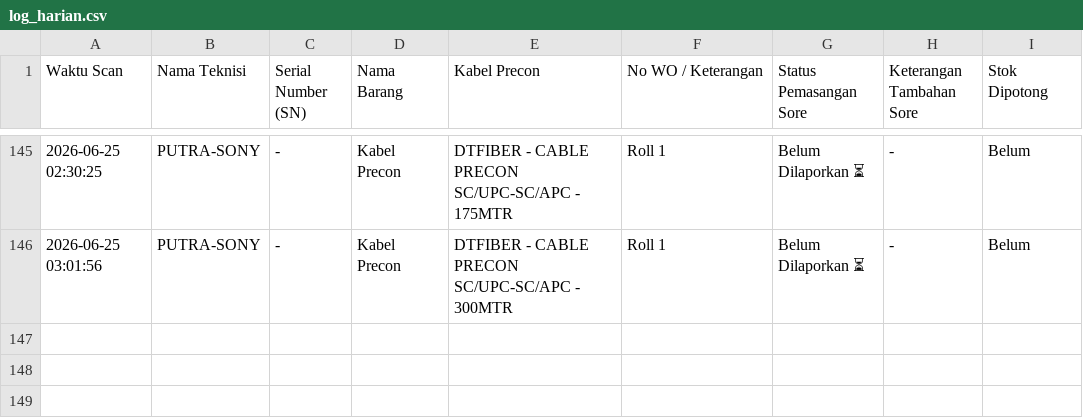
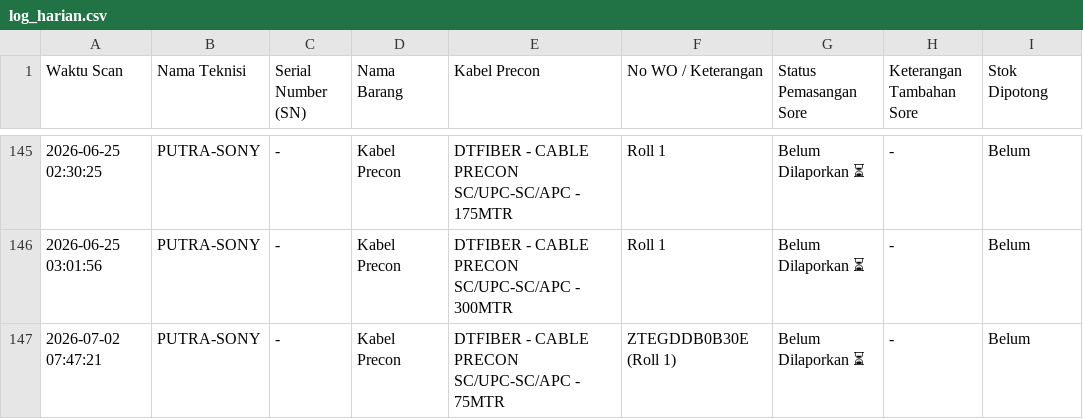
Before and after one commit to jrn999/gudang-ikr, a CSV file: log_harian.csv, drawn as a sheet; only a part is shown, gaps mark what is left out; the diff names each change by its address in the sheet, - before the commit and + after, or states it on an @@ line.

Commit message:
Auto-Update Input Kabel 2026-07-02 07:47

```diff
--- a/log_harian.csv
+++ b/log_harian.csv
+row 147: 2026-07-02 07:47:21 | PUTRA-SONY | - | Kabel Precon | DTFIBER - CABLE PRECON SC/UPC-SC/APC - 75MTR | ZTEGDDB0B30E (Roll 1) | Belum Dilaporkan ⏳ | - | Belum
```
